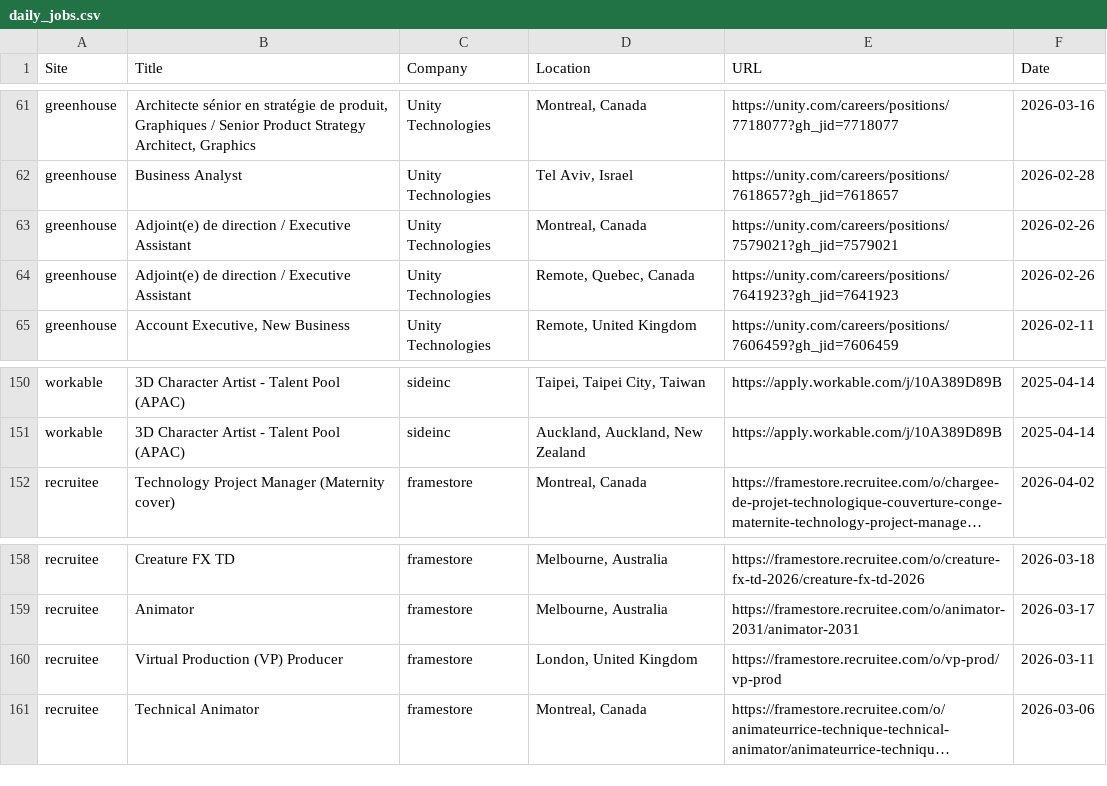
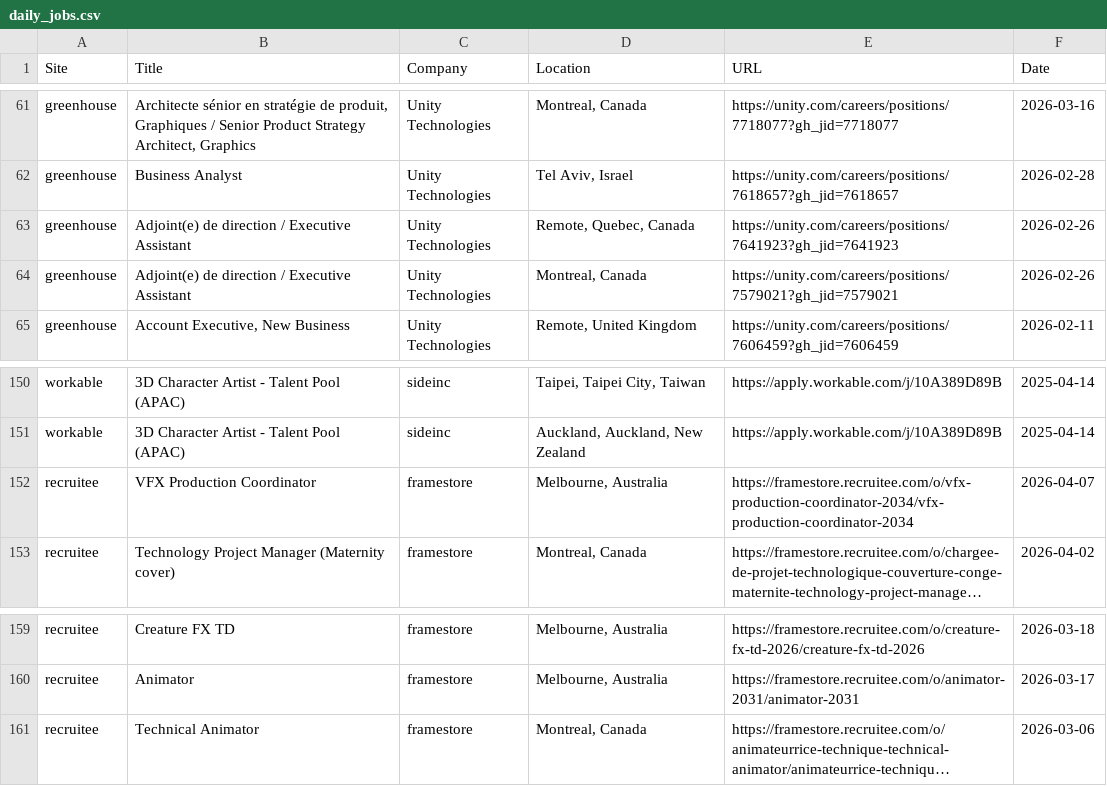
Before and after one commit to christiandguerard/ever-jobs-dash, a CSV file: daily_jobs.csv, drawn as a sheet; only a part is shown, gaps mark what is left out; long unchanged cells end in …; removed rows and columns are numbered as before the commit, all else as after; the diff covers the shown part only; the diff names each change by its address in the sheet, - before the commit and + after, or states it on an @@ line.

```diff
--- a/daily_jobs.csv
+++ b/daily_jobs.csv
@@ row 64 moved to row 63: greenhouse @@
+row 152: recruitee | VFX Production Coordinator | framestore | Melbourne, Australia | https://framestore.recruitee.com/o/vfx-production-coordinator-2034/vfx-production-coordinator-2034 | 2026-04-07
-row 160: recruitee | Virtual Production (VP) Producer | framestore | London, United Kingdom | https://framestore.recruitee.com/o/vp-prod/vp-prod | 2026-03-11
```
Also changed, not shown: 5 added rows, 5 removed rows and 6 edited cells elsewhere in this file.
